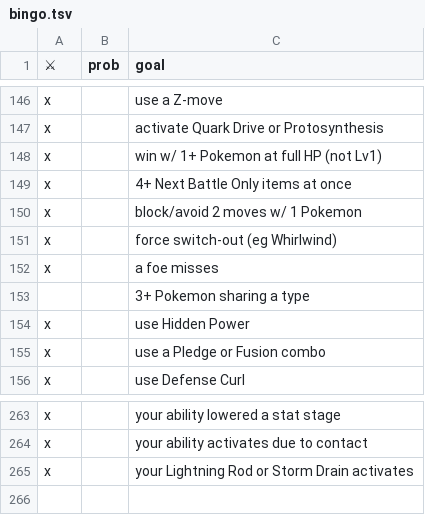
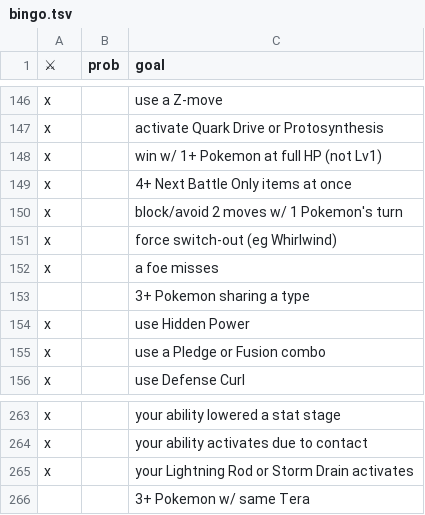
Before and after one commit to RuoyaY/roguelike-showdown, a TSV file: bingo.tsv, drawn as a sheet; only a part is shown, gaps mark what is left out; the diff covers the shown part only.

```diff
--- a/bingo.tsv
+++ b/bingo.tsv
@@ -149,3 +149,3 @@ x		win w/ 1+ Pokemon at full HP (not Lv1)
 x		4+ Next Battle Only items at once
-x		block/avoid 2 moves w/ 1 Pokemon
+x		block/avoid 2 moves w/ 1 Pokemon's turn
 x		force switch-out (eg Whirlwind)
@@ -265 +265,2 @@ x		your ability activates due to contact
 x		your Lightning Rod or Storm Drain activates
+		3+ Pokemon w/ same Tera
```
Also changed, not shown: 1 added row, 1 removed row and 8 edited cells elsewhere in this file.
